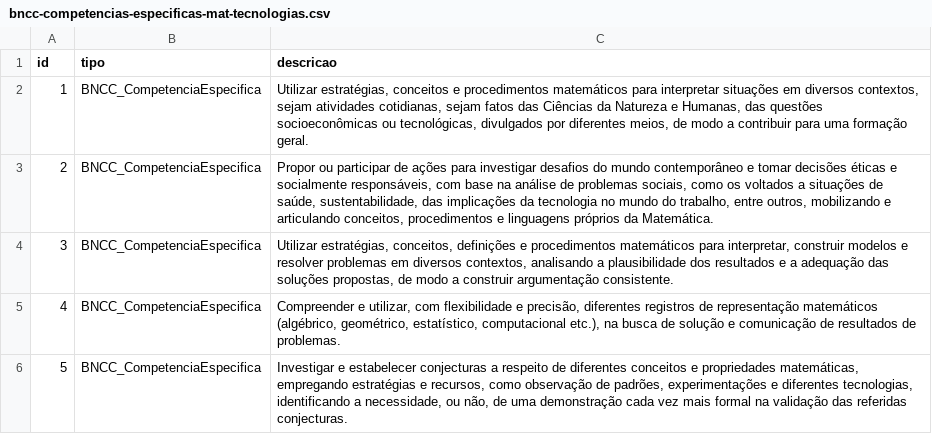
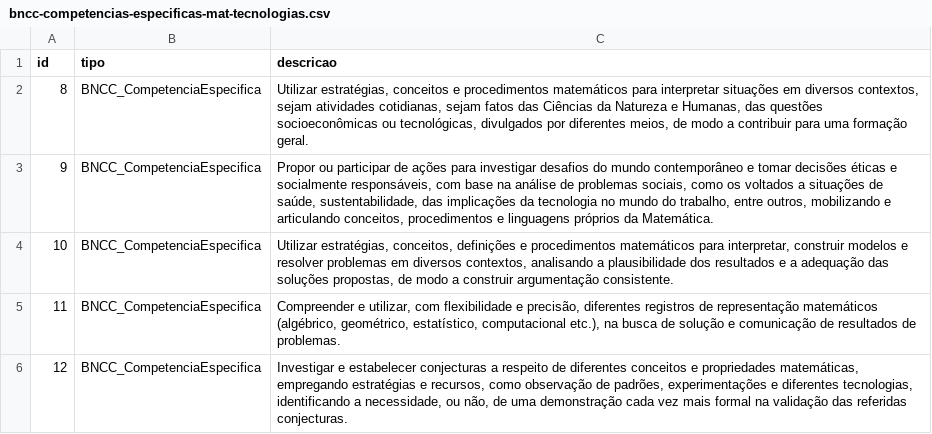
Before and after one commit to skillmappr/database-init, a CSV file: Base-Nacional-Comum-Curricular/nodes/Matematica-e-suas-Tecnologias/bncc-competencias-especificas-mat-tecnologias.csv, drawn as a sheet.

```diff
--- a/Base-Nacional-Comum-Curricular/nodes/Matematica-e-suas-Tecnologias/bncc-competencias-especificas-mat-tecnologias.csv
+++ b/Base-Nacional-Comum-Curricular/nodes/Matematica-e-suas-Tecnologias/bncc-competencias-especificas-mat-tecnologias.csv
@@ -1,6 +1,6 @@
 id;tipo;descricao
-1;BNCC_CompetenciaEspecifica;Utilizar estratégias, conceitos e procedimentos matemáticos para interpretar situações em diversos contextos, sejam atividades cotidianas, sejam fatos das Ciências da Natureza e Humanas, das questões socioeconômicas ou tecnológicas, divulgados por diferentes meios, de modo a contribuir para uma formação geral.
-2;BNCC_CompetenciaEspecifica;Propor ou participar de ações para investigar desafios do mundo contemporâneo e tomar decisões éticas e socialmente responsáveis, com base na análise de problemas sociais, como os voltados a situações  de  saúde,  sustentabilidade,  das  implicações  da  tecnologia  no  mundo  do  trabalho,  entre outros, mobilizando e articulando conceitos, procedimentos e linguagens próprios da Matemática.
-3;BNCC_CompetenciaEspecifica;Utilizar  estratégias,  conceitos,  definições  e  procedimentos  matemáticos  para  interpretar,  construir modelos e resolver problemas em diversos contextos, analisando a plausibilidade dos resultados e a adequação das soluções propostas, de modo a construir argumentação consistente.
-4;BNCC_CompetenciaEspecifica;Compreender e utilizar, com flexibilidade e precisão, diferentes registros de representação matemáticos (algébrico,  geométrico,  estatístico,  computacional  etc.),  na  busca  de  solução  e  comunicação  de resultados de problemas.
-5;BNCC_CompetenciaEspecifica;Investigar e estabelecer conjecturas a respeito de diferentes conceitos e propriedades matemáticas, empregando  estratégias  e  recursos,  como  observação  de  padrões,  experimentações  e  diferentes tecnologias,  identificando  a  necessidade,  ou  não,  de  uma  demonstração  cada  vez  mais  formal  na validação das referidas conjecturas.
+8;BNCC_CompetenciaEspecifica;Utilizar estratégias, conceitos e procedimentos matemáticos para interpretar situações em diversos contextos, sejam atividades cotidianas, sejam fatos das Ciências da Natureza e Humanas, das questões socioeconômicas ou tecnológicas, divulgados por diferentes meios, de modo a contribuir para uma formação geral.
+9;BNCC_CompetenciaEspecifica;Propor ou participar de ações para investigar desafios do mundo contemporâneo e tomar decisões éticas e socialmente responsáveis, com base na análise de problemas sociais, como os voltados a situações  de  saúde,  sustentabilidade,  das  implicações  da  tecnologia  no  mundo  do  trabalho,  entre outros, mobilizando e articulando conceitos, procedimentos e linguagens próprios da Matemática.
+10;BNCC_CompetenciaEspecifica;Utilizar  estratégias,  conceitos,  definições  e  procedimentos  matemáticos  para  interpretar,  construir modelos e resolver problemas em diversos contextos, analisando a plausibilidade dos resultados e a adequação das soluções propostas, de modo a construir argumentação consistente.
+11;BNCC_CompetenciaEspecifica;Compreender e utilizar, com flexibilidade e precisão, diferentes registros de representação matemáticos (algébrico,  geométrico,  estatístico,  computacional  etc.),  na  busca  de  solução  e  comunicação  de resultados de problemas.
+12;BNCC_CompetenciaEspecifica;Investigar e estabelecer conjecturas a respeito de diferentes conceitos e propriedades matemáticas, empregando  estratégias  e  recursos,  como  observação  de  padrões,  experimentações  e  diferentes tecnologias,  identificando  a  necessidade,  ou  não,  de  uma  demonstração  cada  vez  mais  formal  na validação das referidas conjecturas.
```
Also changed, not shown: Base-Nacional-Comum-Curricular/nodes/Ciencias-Humanas-e-Sociais-Aplicadas/bncc-competencias-especificas-cien-hum-sociais.csv, Base-Nacional-Comum-Curricular/nodes/Ciencias-Humanas-e-Sociais-Aplicadas/bncc-habilidades-cien-hum-sociais.csv, 17 other files.
